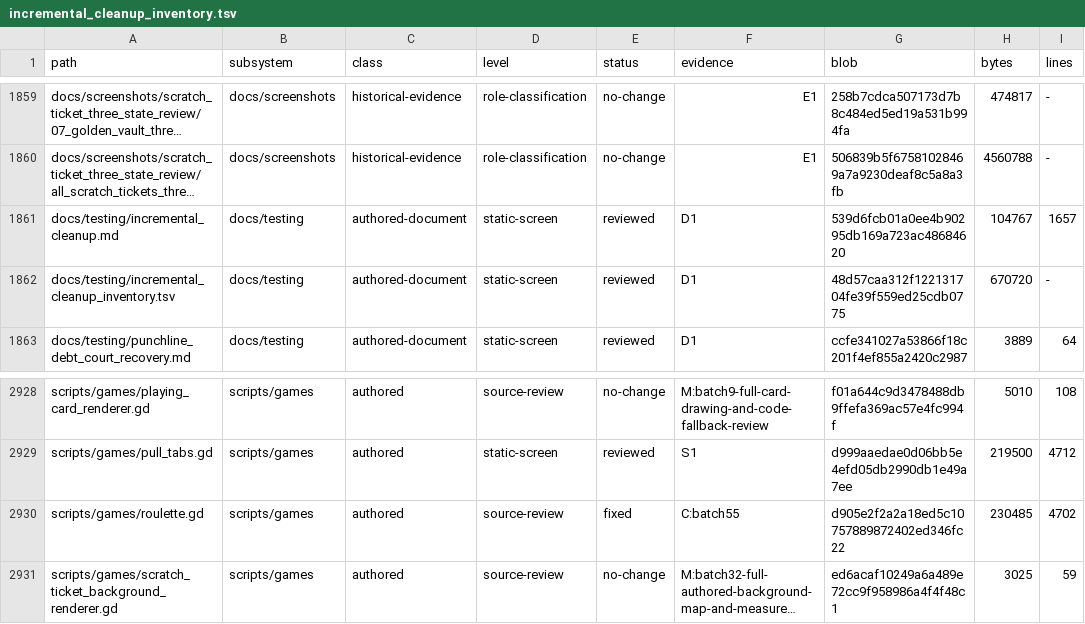
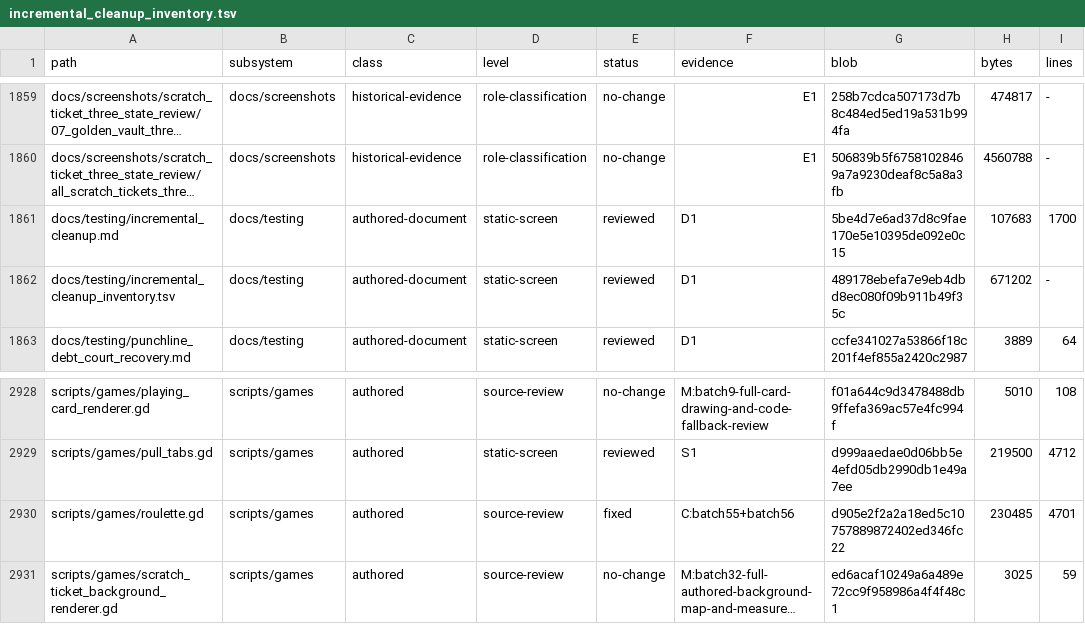
Before and after one commit to erikjpet/BeatTheHouse, a TSV file: docs/testing/incremental_cleanup_inventory.tsv, drawn as a sheet; only a part is shown, gaps mark what is left out; long unchanged cells end in …; the diff names each change by its address in the sheet, - before the commit and + after, or states it on an @@ line.

Commit message:
Drop the write-only Roulette reveal local
Remove one pure scalar assignment with no read or exposed binding. Every draw call, motion value and schedule remains unchanged. Exact one-line source proof and required unchanged animation livenessPASS; natural privateJob closure independently verified.

```diff
--- a/docs/testing/incremental_cleanup_inventory.tsv
+++ b/docs/testing/incremental_cleanup_inventory.tsv
-G1861 (blob): 539d6fcb01a0ee4b90295db169a723ac48684620
+G1861 (blob): 5be4d7e6ad37d8c9fae170e5e10395de092e0c15
-H1861 (bytes): 104767
+H1861 (bytes): 107683
-I1861 (lines): 1657
+I1861 (lines): 1700
-G1862 (blob): 48d57caa312f122131704fe39f559ed25cdb0775
+G1862 (blob): 489178ebefa7e9eb4dbd8ec080f09b911b49f35c
-H1862 (bytes): 670720
+H1862 (bytes): 671202
-F2930 (evidence): C:batch55
+F2930 (evidence): C:batch55+batch56
-I2930 (lines): 4702
+I2930 (lines): 4701
```
Also changed, not shown: 2 other files.
